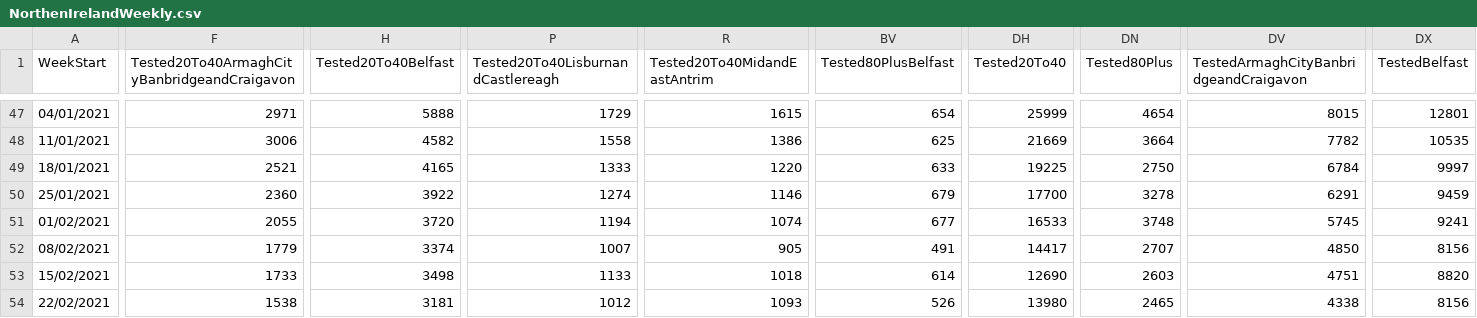
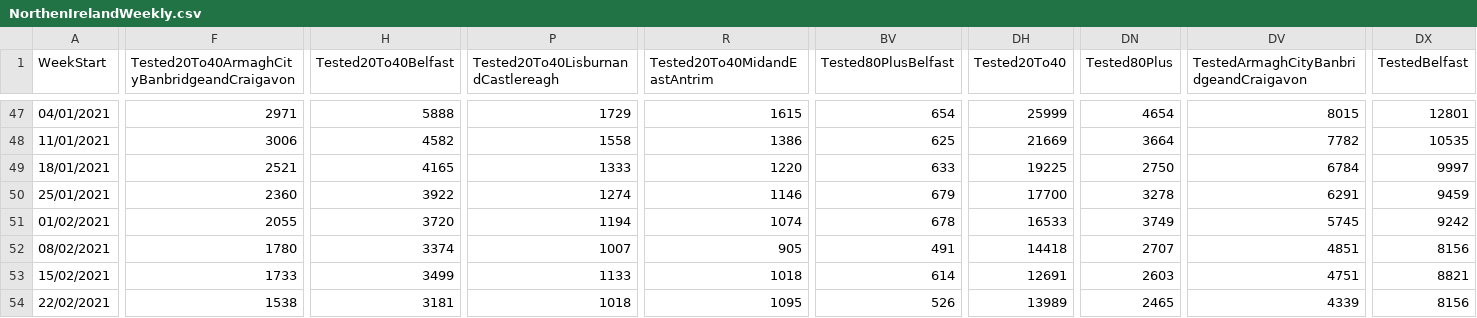
Before and after one commit to isag-covid19/covid19-dataextracts, a CSV file: NIWeekly/NorthenIrelandWeekly.csv, drawn as a sheet; only a part is shown, gaps mark what is left out; the diff covers the shown part only; the diff names each change by its address in the sheet, - before the commit and + after, or states it on an @@ line.

```diff
--- a/NIWeekly/NorthenIrelandWeekly.csv
+++ b/NIWeekly/NorthenIrelandWeekly.csv
-BV51 (Tested80PlusBelfast): 677
+BV51 (Tested80PlusBelfast): 678
-DN51 (Tested80Plus): 3748
+DN51 (Tested80Plus): 3749
-DX51 (TestedBelfast): 9241
+DX51 (TestedBelfast): 9242
-F52: 1779
+F52: 1780
-DH52 (Tested20To40): 14417
+DH52 (Tested20To40): 14418
-DV52: 4850
+DV52: 4851
-H53 (Tested20To40Belfast): 3498
+H53 (Tested20To40Belfast): 3499
-DH53 (Tested20To40): 12690
+DH53 (Tested20To40): 12691
-DX53 (TestedBelfast): 8820
+DX53 (TestedBelfast): 8821
-P54: 1012
+P54: 1018
-R54 (Tested20To40MidandEastAntrim): 1093
+R54 (Tested20To40MidandEastAntrim): 1095
-DH54 (Tested20To40): 13980
+DH54 (Tested20To40): 13989
-DV54: 4338
+DV54: 4339
```
Also changed, not shown: 29 edited cells elsewhere in this file, DailyEpidemiology/Days.csv, 1 other file.
